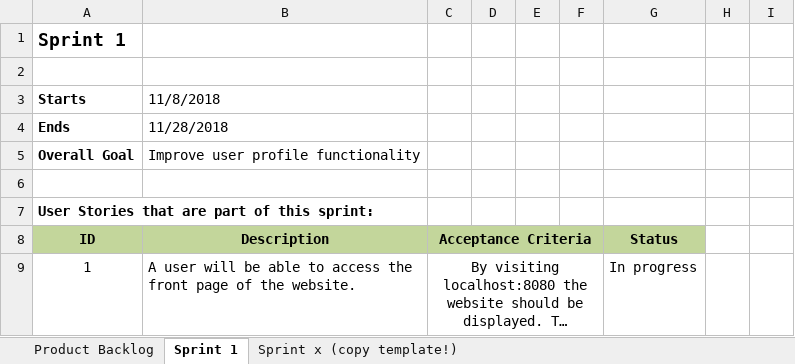
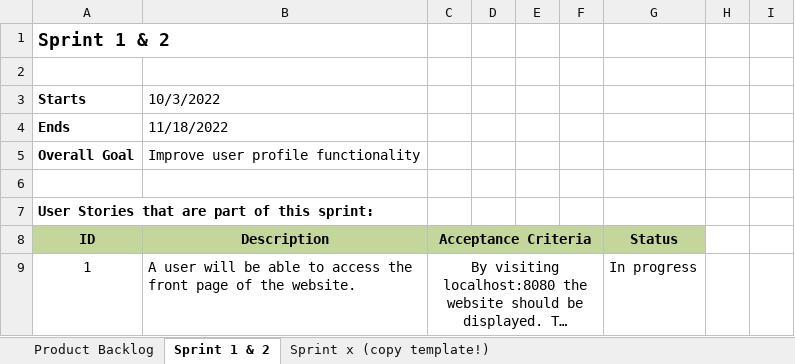
Before and after one commit to leafcathead/CTS5_AudienceResponse, an Excel workbook: Documentation/SCRUM_Backlogs.xlsx, sheet Sprint 1 & 2, drawn as a sheet; only a part is shown; long unchanged cells end in …; values as stored, in another font and other column widths than the file's, no borders; the diff covers the shown part only; the diff names each change by its address in the sheet, - before the commit and + after, or states it on an @@ line.

```diff
--- a/Documentation/SCRUM_Backlogs.xlsx (sheet Sprint 1 & 2)
+++ b/Documentation/SCRUM_Backlogs.xlsx (sheet Sprint 1 & 2)
-sheet tab: Sprint 1
+sheet tab: Sprint 1 & 2
@@ column A (ID) renumbered in row 1 @@
-B3 (Description): 11/8/2018
+B3 (Description): 10/3/2022
-B4 (Description): 11/28/2018
+B4 (Description): 11/18/2022
```
Also changed, not shown: 2 added rows and 7 edited cells elsewhere in this sheet, 1 other file.
